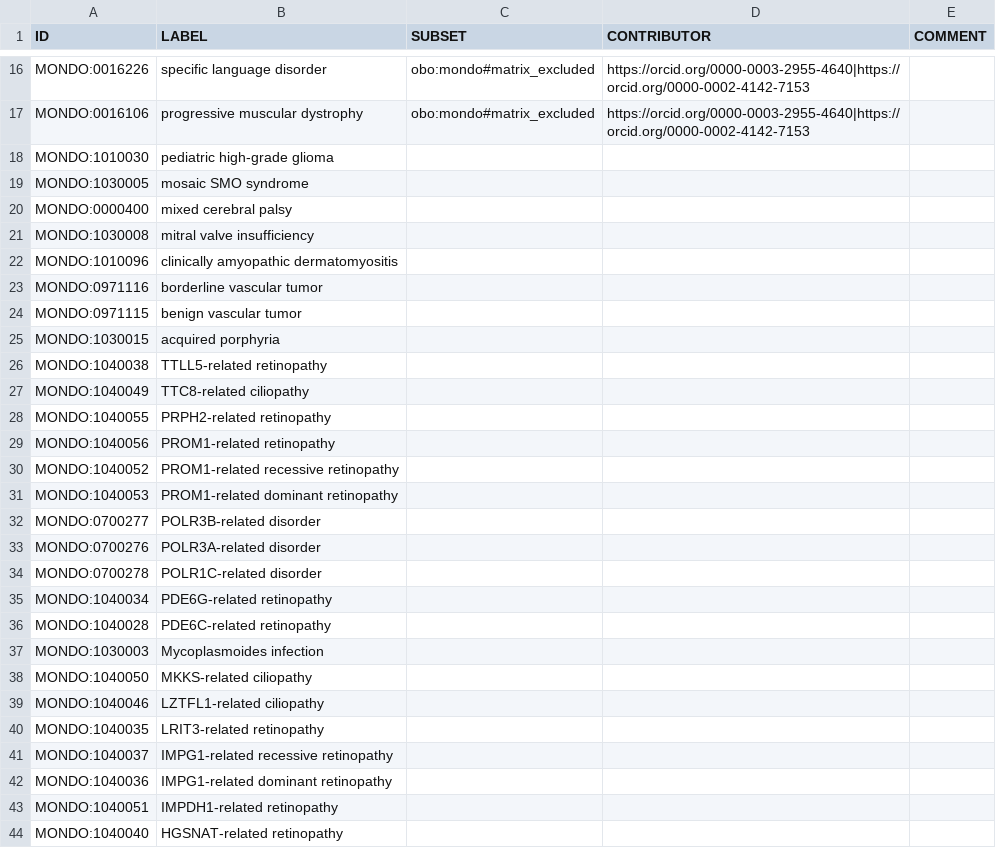
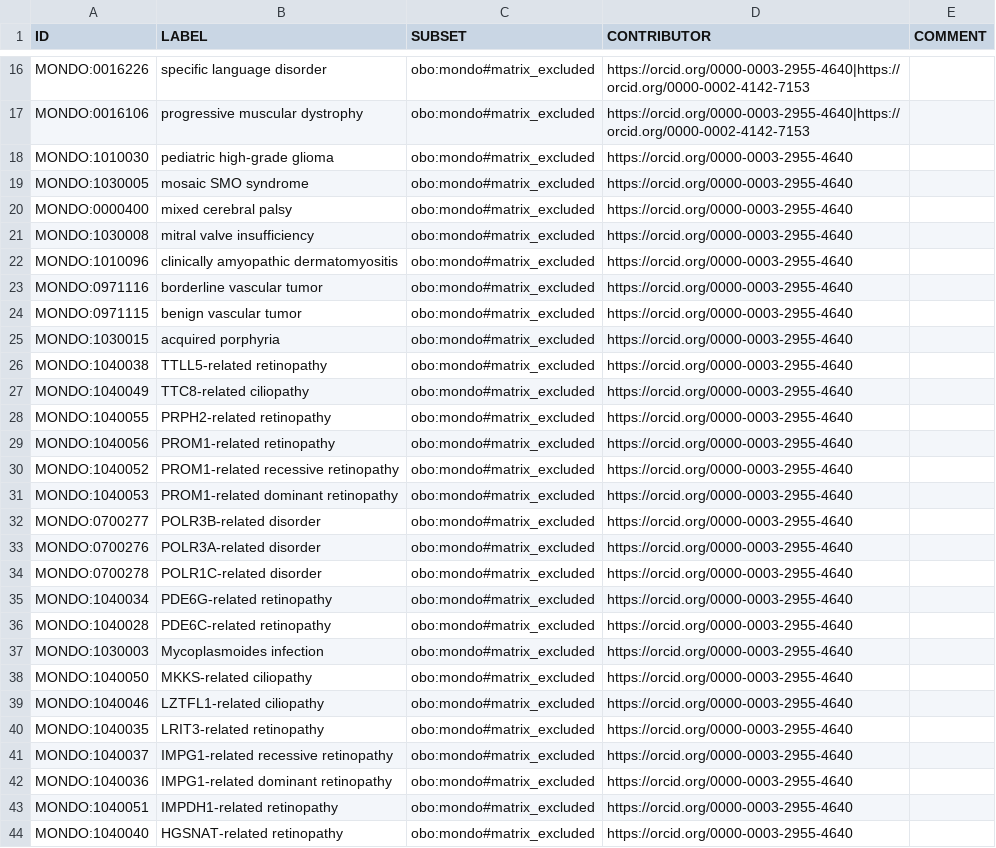
Before and after one commit to everycure-org/matrix-disease-list, a TSV file: src/excluded-diseases.robot.tsv, drawn as a sheet; only a part is shown, gaps mark what is left out; the diff covers the shown part only.

Commit message:
Add provenance to disease list exclusions and inclusions

```diff
--- a/src/excluded-diseases.robot.tsv
+++ b/src/excluded-diseases.robot.tsv
@@ -18,27 +18,27 @@ MONDO:0016106	progressive muscular dystrophy	obo:mondo#matrix_excluded	https://o
-MONDO:1010030	pediatric high-grade glioma			
-MONDO:1030005	mosaic SMO syndrome			
-MONDO:0000400	mixed cerebral palsy			
-MONDO:1030008	mitral valve insufficiency			
-MONDO:1010096	clinically amyopathic dermatomyositis			
-MONDO:0971116	borderline vascular tumor			
-MONDO:0971115	benign vascular tumor			
-MONDO:1030015	acquired porphyria			
-MONDO:1040038	TTLL5-related retinopathy			
-MONDO:1040049	TTC8-related ciliopathy			
-MONDO:1040055	PRPH2-related retinopathy			
-MONDO:1040056	PROM1-related retinopathy			
-MONDO:1040052	PROM1-related recessive retinopathy			
-MONDO:1040053	PROM1-related dominant retinopathy			
-MONDO:0700277	POLR3B-related disorder			
-MONDO:0700276	POLR3A-related disorder			
-MONDO:0700278	POLR1C-related disorder			
-MONDO:1040034	PDE6G-related retinopathy			
-MONDO:1040028	PDE6C-related retinopathy			
-MONDO:1030003	Mycoplasmoides infection			
-MONDO:1040050	MKKS-related ciliopathy			
-MONDO:1040046	LZTFL1-related ciliopathy			
-MONDO:1040035	LRIT3-related retinopathy			
-MONDO:1040037	IMPG1-related recessive retinopathy			
-MONDO:1040036	IMPG1-related dominant retinopathy			
-MONDO:1040051	IMPDH1-related retinopathy			
-MONDO:1040040	HGSNAT-related retinopathy			
+MONDO:1010030	pediatric high-grade glioma	obo:mondo#matrix_excluded	https://orcid.org/0000-0003-2955-4640	
+MONDO:1030005	mosaic SMO syndrome	obo:mondo#matrix_excluded	https://orcid.org/0000-0003-2955-4640	
+MONDO:0000400	mixed cerebral palsy	obo:mondo#matrix_excluded	https://orcid.org/0000-0003-2955-4640	
+MONDO:1030008	mitral valve insufficiency	obo:mondo#matrix_excluded	https://orcid.org/0000-0003-2955-4640	
+MONDO:1010096	clinically amyopathic dermatomyositis	obo:mondo#matrix_excluded	https://orcid.org/0000-0003-2955-4640	
+MONDO:0971116	borderline vascular tumor	obo:mondo#matrix_excluded	https://orcid.org/0000-0003-2955-4640	
+MONDO:0971115	benign vascular tumor	obo:mondo#matrix_excluded	https://orcid.org/0000-0003-2955-4640	
+MONDO:1030015	acquired porphyria	obo:mondo#matrix_excluded	https://orcid.org/0000-0003-2955-4640	
+MONDO:1040038	TTLL5-related retinopathy	obo:mondo#matrix_excluded	https://orcid.org/0000-0003-2955-4640	
+MONDO:1040049	TTC8-related ciliopathy	obo:mondo#matrix_excluded	https://orcid.org/0000-0003-2955-4640	
+MONDO:1040055	PRPH2-related retinopathy	obo:mondo#matrix_excluded	https://orcid.org/0000-0003-2955-4640	
+MONDO:1040056	PROM1-related retinopathy	obo:mondo#matrix_excluded	https://orcid.org/0000-0003-2955-4640	
+MONDO:1040052	PROM1-related recessive retinopathy	obo:mondo#matrix_excluded	https://orcid.org/0000-0003-2955-4640	
+MONDO:1040053	PROM1-related dominant retinopathy	obo:mondo#matrix_excluded	https://orcid.org/0000-0003-2955-4640	
+MONDO:0700277	POLR3B-related disorder	obo:mondo#matrix_excluded	https://orcid.org/0000-0003-2955-4640	
+MONDO:0700276	POLR3A-related disorder	obo:mondo#matrix_excluded	https://orcid.org/0000-0003-2955-4640	
+MONDO:0700278	POLR1C-related disorder	obo:mondo#matrix_excluded	https://orcid.org/0000-0003-2955-4640	
+MONDO:1040034	PDE6G-related retinopathy	obo:mondo#matrix_excluded	https://orcid.org/0000-0003-2955-4640	
+MONDO:1040028	PDE6C-related retinopathy	obo:mondo#matrix_excluded	https://orcid.org/0000-0003-2955-4640	
+MONDO:1030003	Mycoplasmoides infection	obo:mondo#matrix_excluded	https://orcid.org/0000-0003-2955-4640	
+MONDO:1040050	MKKS-related ciliopathy	obo:mondo#matrix_excluded	https://orcid.org/0000-0003-2955-4640	
+MONDO:1040046	LZTFL1-related ciliopathy	obo:mondo#matrix_excluded	https://orcid.org/0000-0003-2955-4640	
+MONDO:1040035	LRIT3-related retinopathy	obo:mondo#matrix_excluded	https://orcid.org/0000-0003-2955-4640	
+MONDO:1040037	IMPG1-related recessive retinopathy	obo:mondo#matrix_excluded	https://orcid.org/0000-0003-2955-4640	
+MONDO:1040036	IMPG1-related dominant retinopathy	obo:mondo#matrix_excluded	https://orcid.org/0000-0003-2955-4640	
+MONDO:1040051	IMPDH1-related retinopathy	obo:mondo#matrix_excluded	https://orcid.org/0000-0003-2955-4640	
+MONDO:1040040	HGSNAT-related retinopathy	obo:mondo#matrix_excluded	https://orcid.org/0000-0003-2955-4640	
```
Also changed, not shown: 3 added rows, 3 removed rows and 14 edited cells elsewhere in this file, 1 other file.
